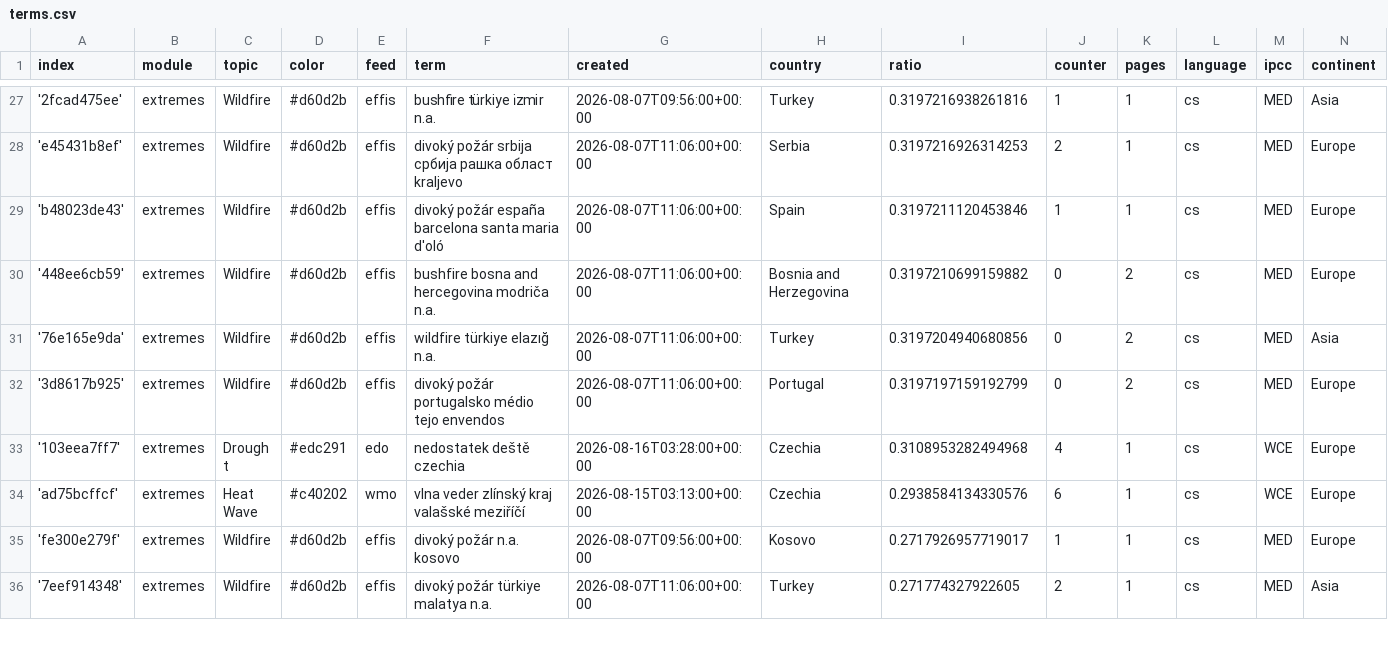
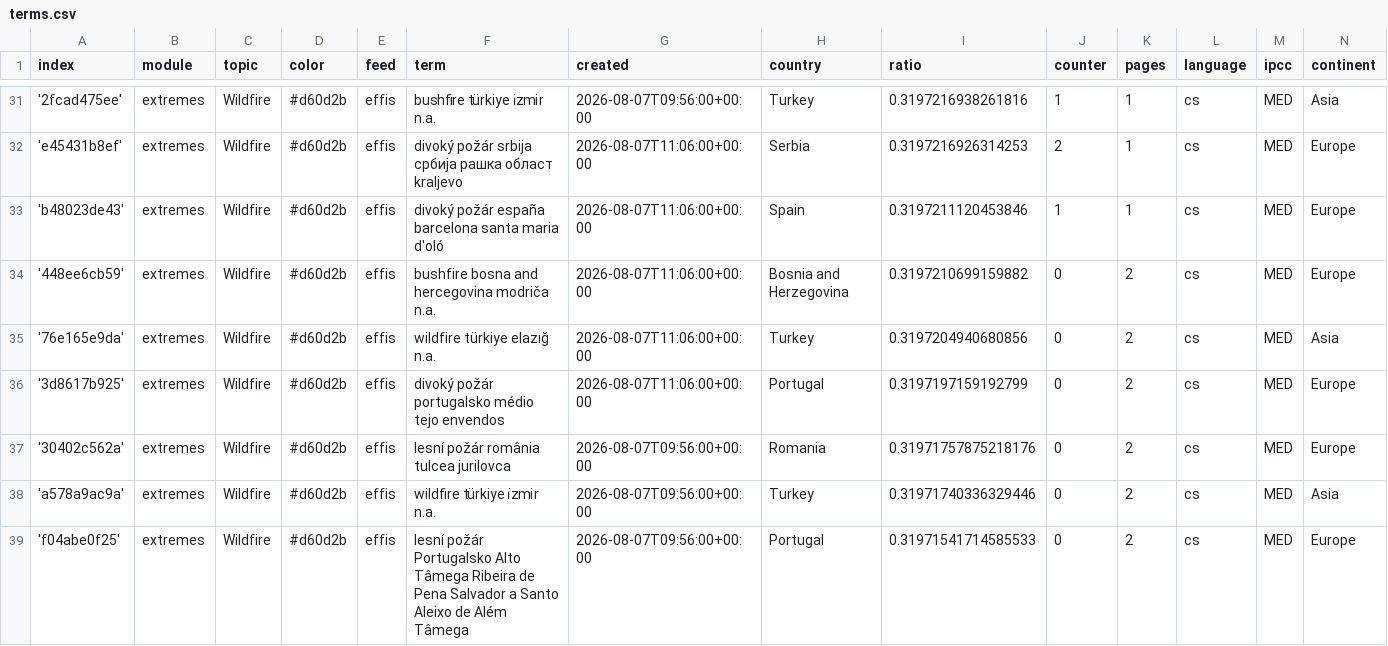
Before and after one commit to Leoniews/czechExtremes, a CSV file: terms.csv, drawn as a sheet; only a part is shown, gaps mark what is left out; the shorter side is filled out with more unchanged rows; the diff covers the shown part only.

Commit message:
Commit from GitHub Actions (import:0.0)

```diff
--- a/terms.csv
+++ b/terms.csv
@@ -32 +36,4 @@ index,module,topic,color,feed,term,created,country,ratio,counter,pages,language,
 '3d8617b925',extremes,Wildfire,#d60d2b,effis,divoký požár portugalsko médio tejo envendos,2026-08-07T11:06:00+00:00,Portugal,0.3197197159192799,0,2,cs,MED,Europe
+'30402c562a',extremes,Wildfire,#d60d2b,effis,lesní požár românia tulcea jurilovca,2026-08-07T09:56:00+00:00,Romania,0.31971757875218176,0,2,cs,MED,Europe
+'a578a9ac9a',extremes,Wildfire,#d60d2b,effis,wildfire türkiye i̇zmir n.a.,2026-08-07T09:56:00+00:00,Turkey,0.31971740336329446,0,2,cs,MED,Asia
+'f04abe0f25',extremes,Wildfire,#d60d2b,effis,lesní požár Portugalsko Alto Tâmega Ribeira de Pena Salvador a Santo Aleixo de Além Tâmega,2026-08-07T09:56:00+00:00,Portugal,0.31971541714585533,0,2,cs,MED,Europe
```
Also changed, not shown: 7 added rows and 4 edited cells elsewhere in this file.
